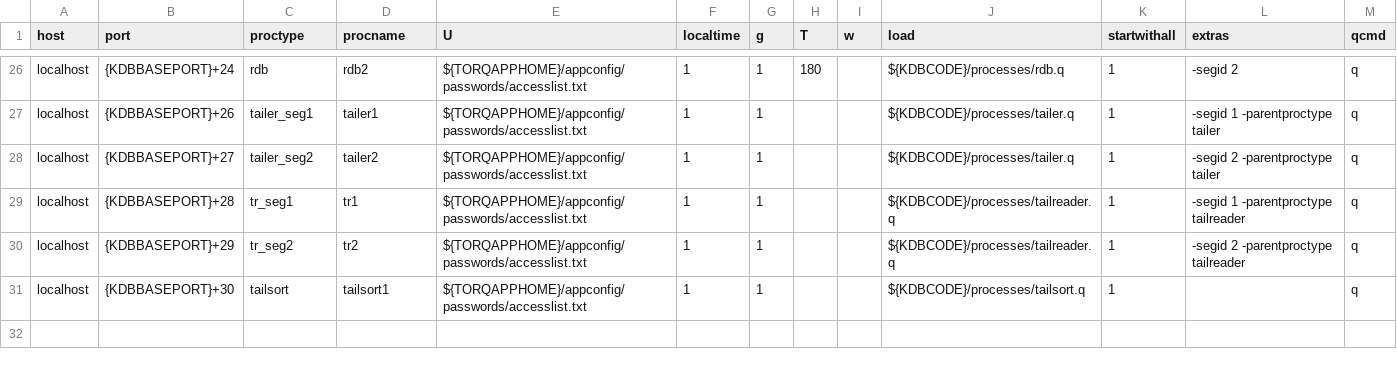
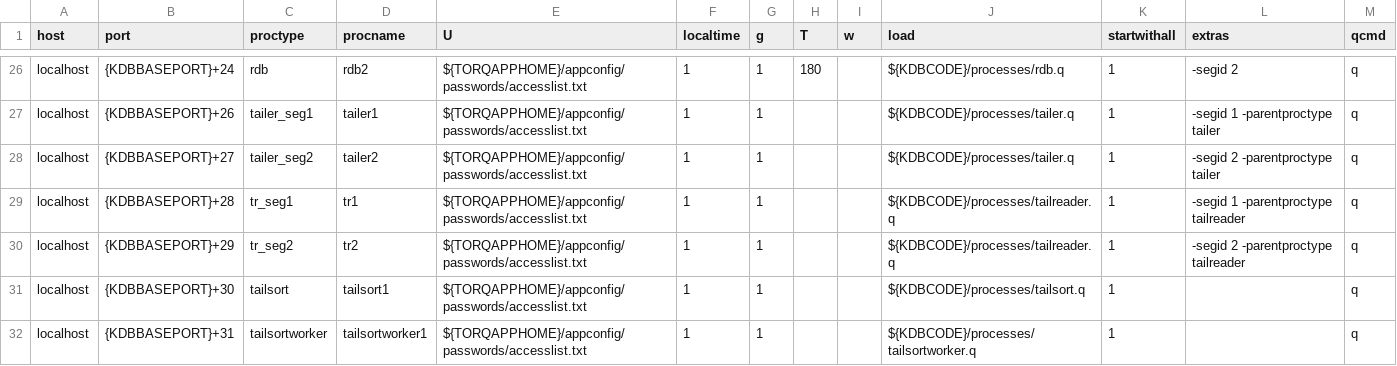
Before and after one commit to DataIntellectTech/TorQ-Finance-Starter-Pack, a CSV file: appconfig/torqv5process.csv, drawn as a sheet; only a part is shown, gaps mark what is left out.

Commit message:
create secondary tailsort process

```diff
--- a/appconfig/torqv5process.csv
+++ b/appconfig/torqv5process.csv
@@ -31 +31,2 @@ localhost,{KDBBASEPORT}+29,tr_seg2,tr2,${TORQAPPHOME}/appconfig/passwords/access
 localhost,{KDBBASEPORT}+30,tailsort,tailsort1,${TORQAPPHOME}/appconfig/passwords/accesslist.txt,1,1,,,${KDBCODE}/processes/tailsort.q,1,,q
+localhost,{KDBBASEPORT}+31,tailsortworker,tailsortworker1,${TORQAPPHOME}/appconfig/passwords/accesslist.txt,1,1,,,${KDBCODE}/processes/tailsortworker.q,1,,q
```
Also changed, not shown: 1 other file.
